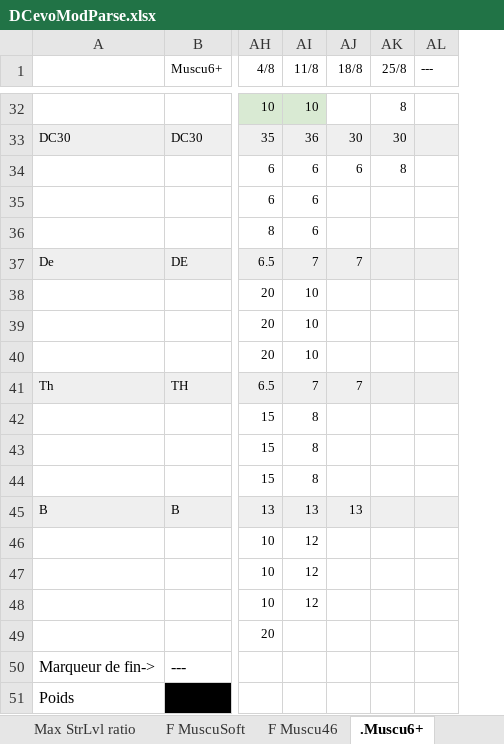
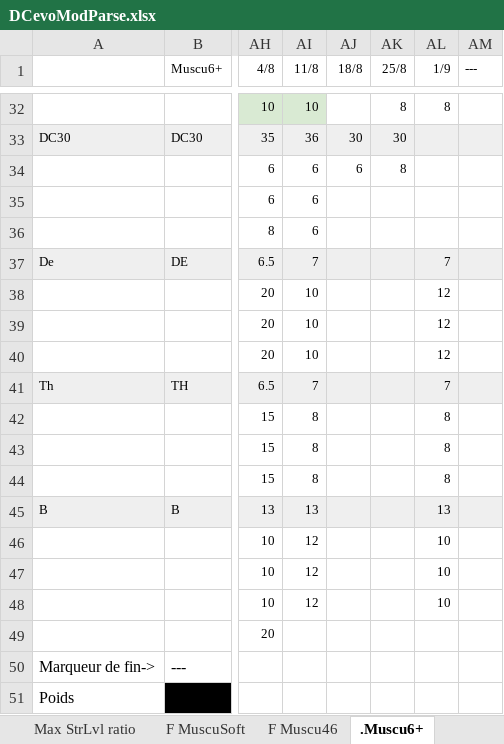
Before and after one commit to GuillBuj/fitlogtimer, an Excel workbook: docs/DCevoModParse.xlsx, sheet .Muscu6+, drawn as a sheet; only a part is shown, gaps mark what is left out; values as stored, in another font and other column widths than the file's, no borders; charts and pictures not drawn; the diff covers the shown part only; the diff names each change by its address in the sheet, - before the commit and + after, or states it on an @@ line.

```diff
--- a/docs/DCevoModParse.xlsx (sheet .Muscu6+)
+++ b/docs/DCevoModParse.xlsx (sheet .Muscu6+)
+column AL (1/9), rows 32-48: 8 |  |  |  |  | 7 | 12 | 12 | 12 | 7 | 8 | 8 | 8 | 13 | 10 | 10 | 10
-AJ37 (18/8): 7
+AJ37 (18/8): (empty)
-AJ41 (18/8): 7
+AJ41 (18/8): (empty)
-AJ45 (18/8): 13
+AJ45 (18/8): (empty)
```
Also changed, not shown: 12 edited cells elsewhere in this sheet, sheet Calculateur Cible, formulas that keep their value, charts or pictures, 8 other files.
